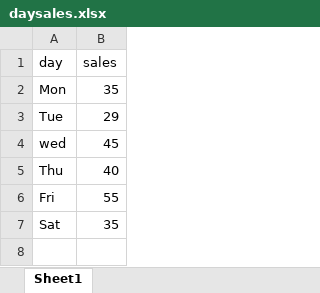
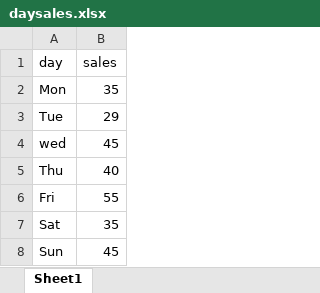
Before and after one commit to rrakesh157/Dashboard, an Excel workbook: daysales.xlsx, sheet Sheet1, drawn as a sheet; values as stored, in another font and other column widths than the file's, no borders; the diff names each change by its address in the sheet, - before the commit and + after, or states it on an @@ line.

```diff
--- a/daysales.xlsx (sheet Sheet1)
+++ b/daysales.xlsx (sheet Sheet1)
+row 8: Sun | 45
```
Also changed, not shown: 5 other files.
